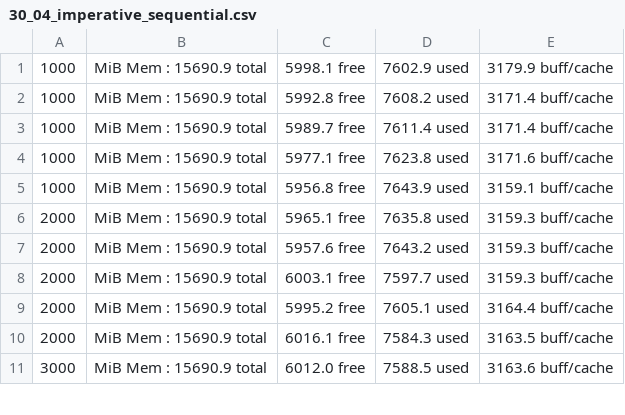
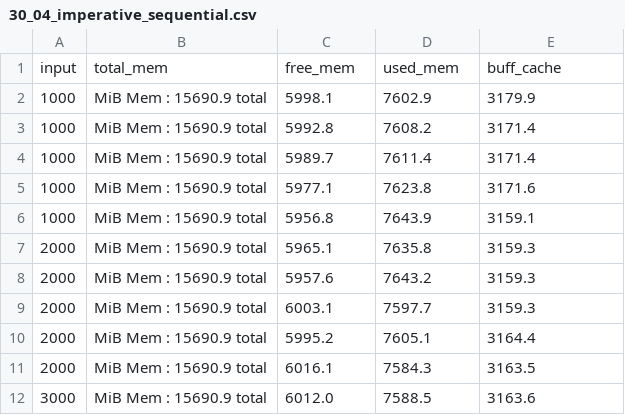
Before and after one commit to spgvieira/CSP, a CSV file: Assignment2/app/mem_reports/spectral_norm/30_04_imperative_sequential.csv, drawn as a sheet; only a part is shown; the diff covers the shown part only.

Commit message:
Updated plot script to handle sys_mem and handle conversion of parallel results from sysmem readings. Need to add support/fix support for sequential sysmem csv, conversion not working atm,

```diff
--- a/Assignment2/app/mem_reports/spectral_norm/30_04_imperative_sequential.csv
+++ b/Assignment2/app/mem_reports/spectral_norm/30_04_imperative_sequential.csv
@@ -1,11 +1,12 @@
-1000,MiB Mem :  15690.9 total,   5998.1 free,   7602.9 used,   3179.9 buff/cache
-1000,MiB Mem :  15690.9 total,   5992.8 free,   7608.2 used,   3171.4 buff/cache
-1000,MiB Mem :  15690.9 total,   5989.7 free,   7611.4 used,   3171.4 buff/cache
-1000,MiB Mem :  15690.9 total,   5977.1 free,   7623.8 used,   3171.6 buff/cache
-1000,MiB Mem :  15690.9 total,   5956.8 free,   7643.9 used,   3159.1 buff/cache
-2000,MiB Mem :  15690.9 total,   5965.1 free,   7635.8 used,   3159.3 buff/cache
-2000,MiB Mem :  15690.9 total,   5957.6 free,   7643.2 used,   3159.3 buff/cache
-2000,MiB Mem :  15690.9 total,   6003.1 free,   7597.7 used,   3159.3 buff/cache
-2000,MiB Mem :  15690.9 total,   5995.2 free,   7605.1 used,   3164.4 buff/cache
-2000,MiB Mem :  15690.9 total,   6016.1 free,   7584.3 used,   3163.5 buff/cache
-3000,MiB Mem :  15690.9 total,   6012.0 free,   7588.5 used,   3163.6 buff/cache
+input,total_mem,free_mem,used_mem,buff_cache
+1000,MiB Mem :  15690.9 total,5998.1,7602.9,3179.9
+1000,MiB Mem :  15690.9 total,5992.8,7608.2,3171.4
+1000,MiB Mem :  15690.9 total,5989.7,7611.4,3171.4
+1000,MiB Mem :  15690.9 total,5977.1,7623.8,3171.6
+1000,MiB Mem :  15690.9 total,5956.8,7643.9,3159.1
+2000,MiB Mem :  15690.9 total,5965.1,7635.8,3159.3
+2000,MiB Mem :  15690.9 total,5957.6,7643.2,3159.3
+2000,MiB Mem :  15690.9 total,6003.1,7597.7,3159.3
+2000,MiB Mem :  15690.9 total,5995.2,7605.1,3164.4
+2000,MiB Mem :  15690.9 total,6016.1,7584.3,3163.5
+3000,MiB Mem :  15690.9 total,6012.0,7588.5,3163.6
```
Also changed, not shown: 117 edited cells elsewhere in this file, 7 other files.
